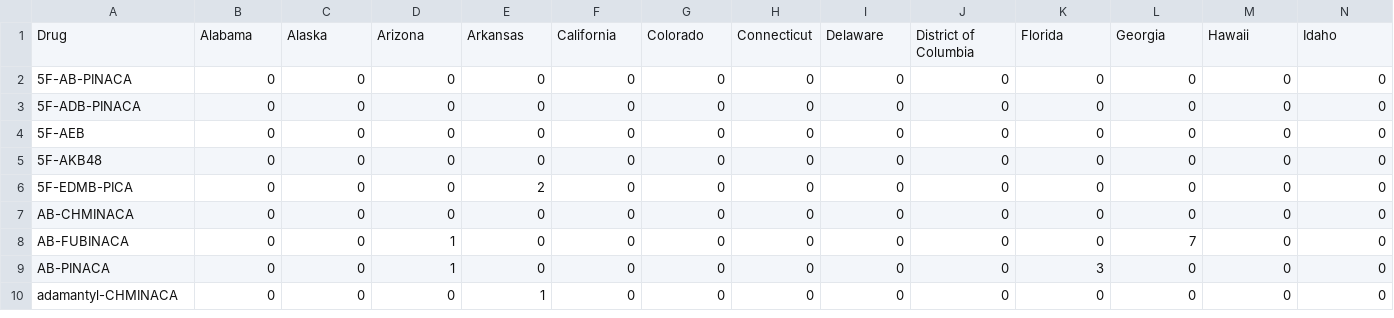
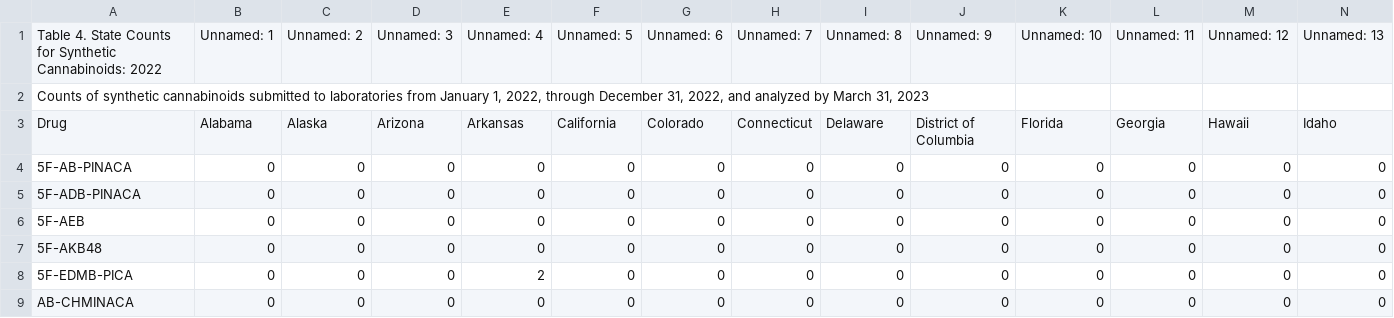
Before and after one commit to nidhi0805/Personal-Drug-Overdose-Harm-Reduction, a CSV file: Toxicology_2022.csv, drawn as a sheet; only a part is shown; the shorter side is filled out with more unchanged rows.

```diff
--- a/Toxicology_2022.csv
+++ b/Toxicology_2022.csv
@@ -1 +1,3 @@
+Table 4. State Counts for Synthetic Cannabinoids: 2022,Unnamed: 1,Unnamed: 2,Unnamed: 3,Unnamed: 4,Unnamed: 5,Unnamed: 6,Unnamed: 7,Unnamed: 8,Unnamed: 9,Unnamed: 10,Unnamed: 11,Unnamed: 12,Unnamed: 13
+"Counts of synthetic cannabinoids submitted to laboratories from January 1, 2022, through December 31, 2022, and analyzed by March 31, 2023",,,,,,,,,,,,,
 Drug,Alabama,Alaska,Arizona,Arkansas,California,Colorado,Connecticut,Delaware,District of Columbia,Florida,Georgia,Hawaii,Idaho
```
Also changed, not shown: 11 other files.
